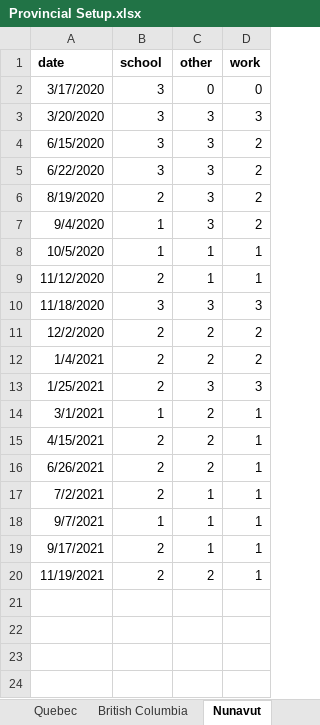
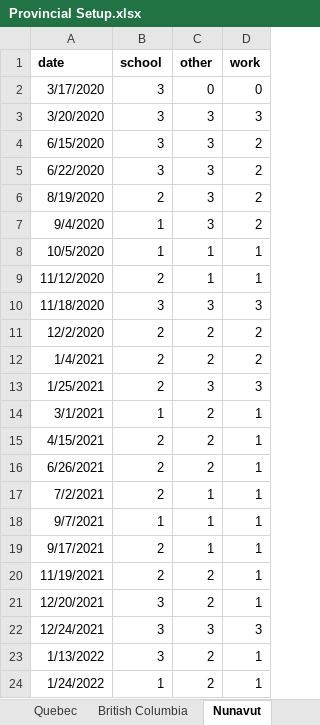
Before and after one commit to ddick8/Covid-19-Policy-Response-Canadian-tracker, an Excel workbook: Provincial Setup.xlsx, sheet Nunavut, drawn as a sheet; values as stored, in another font and other column widths than the file's, no borders; the diff names each change by its address in the sheet, - before the commit and + after, or states it on an @@ line.

```diff
--- a/Provincial Setup.xlsx (sheet Nunavut)
+++ b/Provincial Setup.xlsx (sheet Nunavut)
+row 21: 12/20/2021 | 3 | 2 | 1
+row 22: 12/24/2021 | 3 | 3 | 3
+row 23: 1/13/2022 | 3 | 2 | 1
+row 24: 1/24/2022 | 1 | 2 | 1
```
Also changed, not shown: sheet Prince Edward Island.
